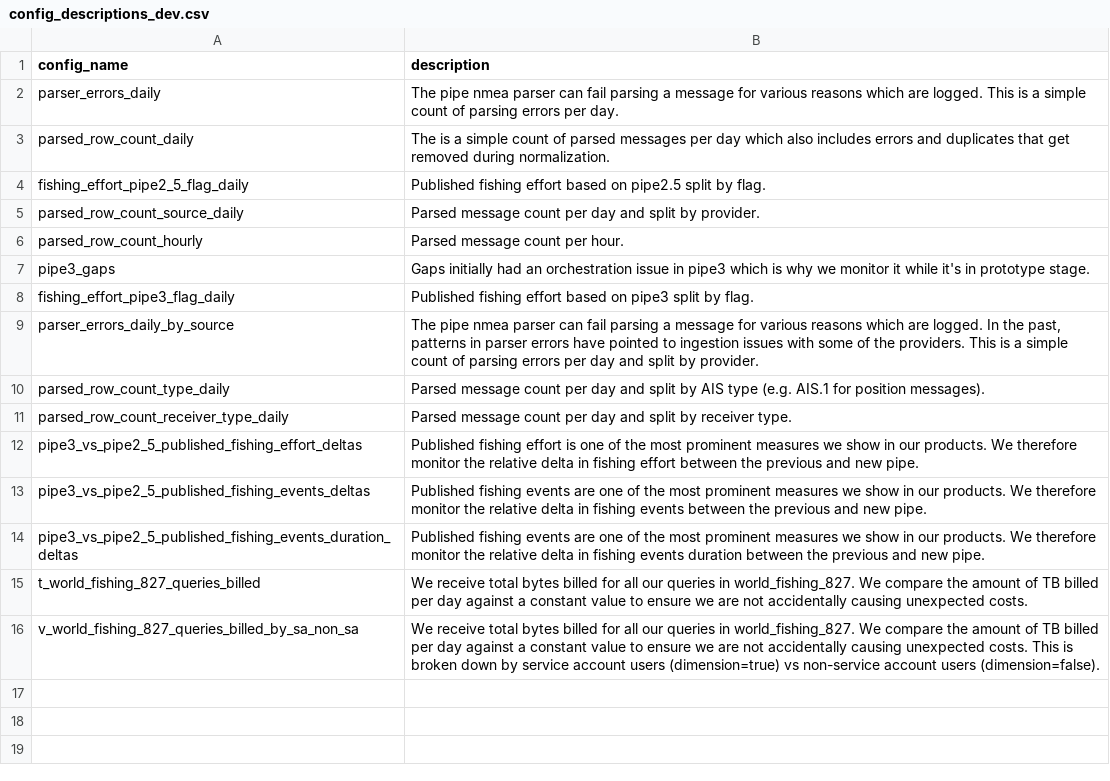
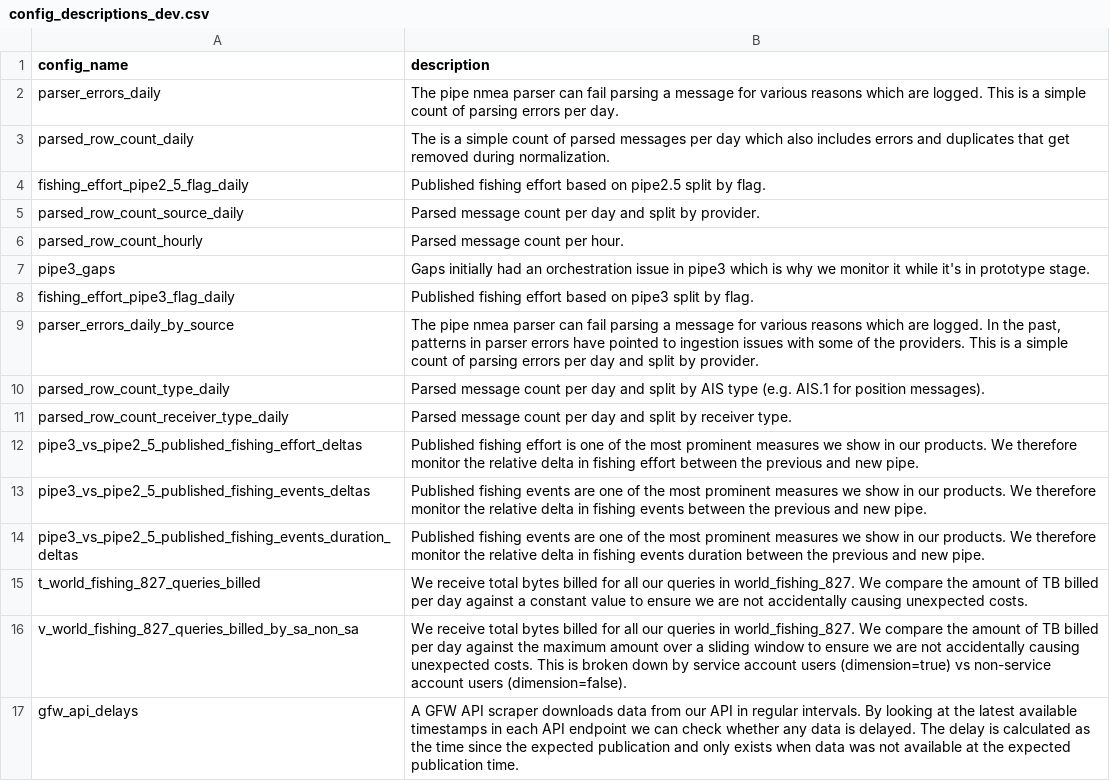
Before and after one commit to GlobalFishingWatch/anomaly_detection, a CSV file: dbt/seeds/config_descriptions_dev.csv, drawn as a sheet.

Commit message:
Add gfw_api_delays config

```diff
--- a/dbt/seeds/config_descriptions_dev.csv
+++ b/dbt/seeds/config_descriptions_dev.csv
@@ -15,2 +15,3 @@ pipe3_vs_pipe2_5_published_fishing_events_duration_deltas,"Published fishing eve
 t_world_fishing_827_queries_billed,"We receive total bytes billed for all our queries in world_fishing_827. We compare the amount of TB billed per day against a constant value to ensure we are not accidentally causing unexpected costs."
-v_world_fishing_827_queries_billed_by_sa_non_sa,"We receive total bytes billed for all our queries in world_fishing_827. We compare the amount of TB billed per day against a constant value to ensure we are not accidentally causing unexpected costs. This is broken down by service account users (dimension=true) vs non-service account users (dimension=false)."
+v_world_fishing_827_queries_billed_by_sa_non_sa,"We receive total bytes billed for all our queries in world_fishing_827. We compare the amount of TB billed per day against the maximum amount over a sliding window to ensure we are not accidentally causing unexpected costs. This is broken down by service account users (dimension=true) vs non-service account users (dimension=false)."
+gfw_api_delays,"A GFW API scraper downloads data from our API in regular intervals. By looking at the latest available timestamps in each API endpoint we can check whether any data is delayed. The delay is calculated as the time since the expected publication and only exists when data was not available at the expected publication time."
```
Also changed, not shown: dbt/seeds/thresholds_dev.csv, 1 other file.
